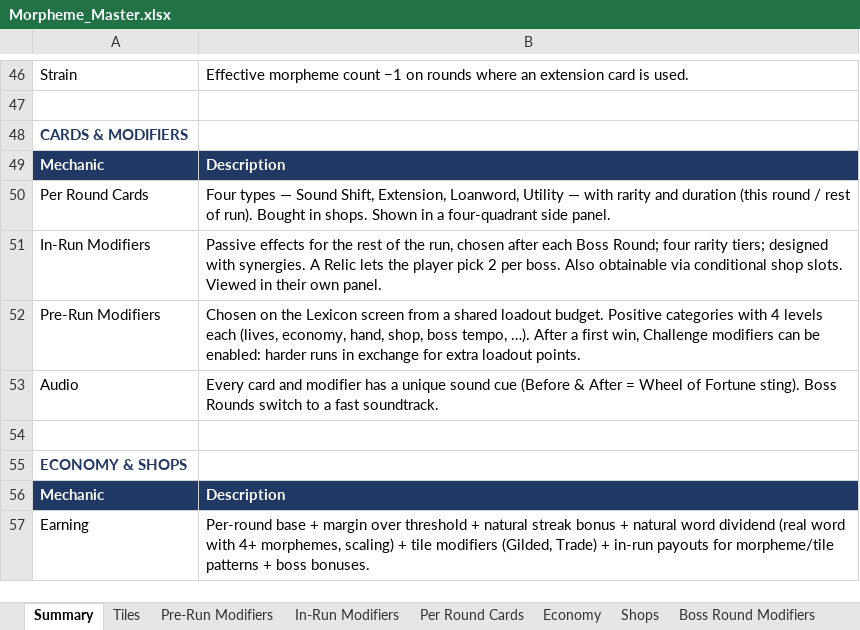
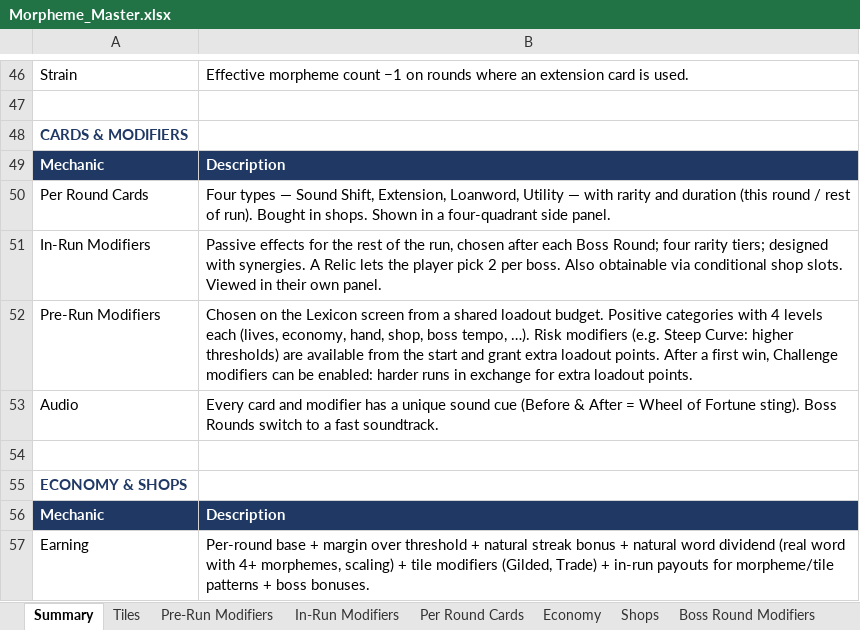
Before and after one commit to batkiss27/morpheme-prototype, an Excel workbook: Morpheme_Master.xlsx, sheet Summary, drawn as a sheet; only a part is shown, gaps mark what is left out; values as stored, in another font and other column widths than the file's, no borders; the diff names each change by its address in the sheet, - before the commit and + after, or states it on an @@ line.

```diff
--- a/Morpheme_Master.xlsx (sheet Summary)
+++ b/Morpheme_Master.xlsx (sheet Summary)
-B52: …tempo, …). After a…
+B52: …tempo, …). Risk modifiers (e.g. Steep Curve: higher thresholds) are available from the start and grant extra loadout points. After a…
```
Also changed, not shown: sheet Scoring, sheet Pre-Run Modifiers, sheet Tiles, 9 other files.
